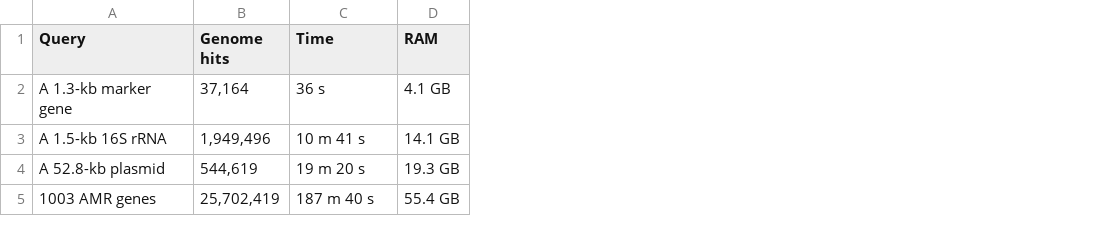
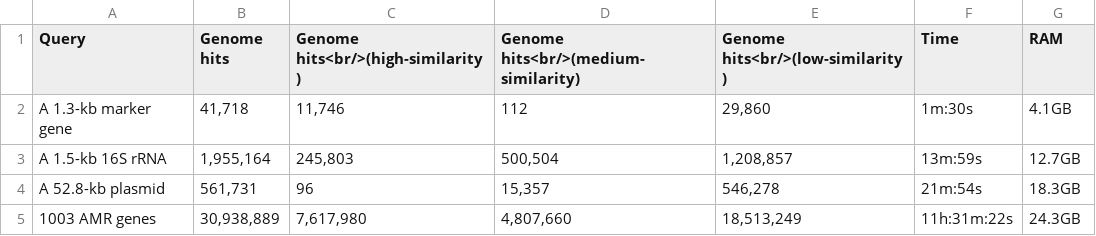
Before and after one commit to shenwei356/LexicMap, a TSV file: docs/content/performance@genbank.tsv, drawn as a sheet; addresses are those after the commit; the diff names each change by its address in the sheet, - before the commit and + after, or states it on an @@ line.

```diff
--- a/docs/content/performance@genbank.tsv
+++ b/docs/content/performance@genbank.tsv
+column C, rows 1-5: Genome hits<br/>(high-similarity) | 11,746 | 245,803 | 96 | 7,617,980
+column D, rows 1-5: Genome hits<br/>(medium-similarity) | 112 | 500,504 | 15,357 | 4,807,660
+column E (Genome hits<br/>(low-similarity)), rows 2-5: 29,860 | 1,208,857 | 546,278 | 18,513,249
-B2 (Genome hits): 37,164
+B2 (Genome hits): 41,718
-F2 (Time): 36 s
+F2 (Time): 1m:30s
-G2 (RAM): 4.1 GB
+G2 (RAM): 4.1GB
-B3 (Genome hits): 1,949,496
+B3 (Genome hits): 1,955,164
-F3 (Time): 10 m 41 s
+F3 (Time): 13m:59s
-G3 (RAM): 14.1 GB
+G3 (RAM): 12.7GB
-B4 (Genome hits): 544,619
+B4 (Genome hits): 561,731
-F4 (Time): 19 m 20 s
+F4 (Time): 21m:54s
-G4 (RAM): 19.3 GB
+G4 (RAM): 18.3GB
-B5 (Genome hits): 25,702,419
+B5 (Genome hits): 30,938,889
-F5 (Time): 187 m 40 s
+F5 (Time): 11h:31m:22s
-G5 (RAM): 55.4 GB
+G5 (RAM): 24.3GB
```
Also changed, not shown: 7 other files.
